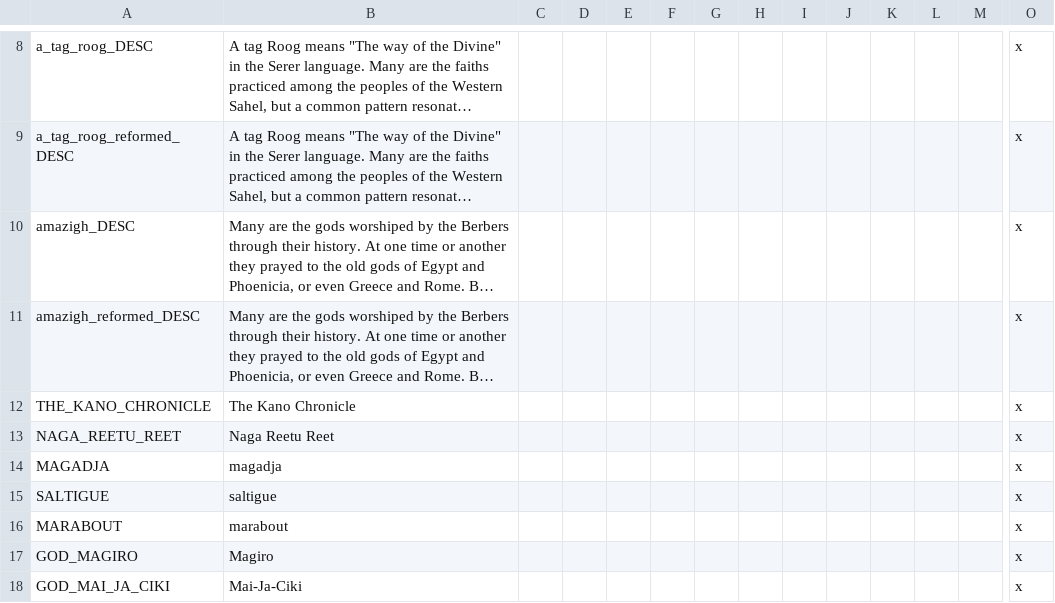
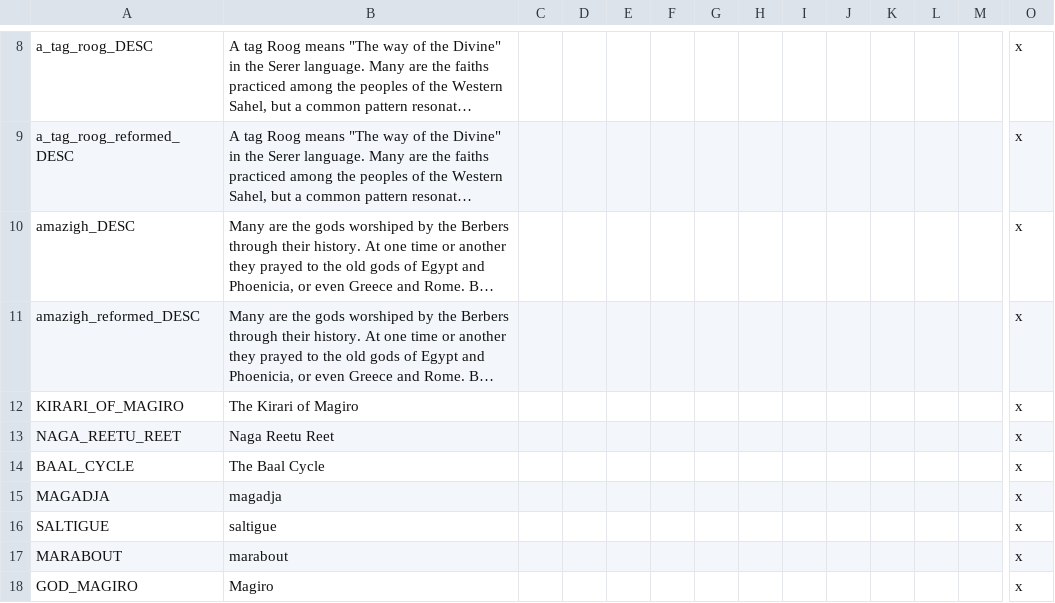
Before and after one commit to faiuwle/CK2AfricanReligionsMod, a CSV file: AfricanReligions/localisation/afr_general_localization.csv, drawn as a sheet; only a part is shown, gaps mark what is left out; the shorter side is filled out with more unchanged rows; long unchanged cells end in …; removed rows and columns are numbered as before the commit, all else as after; rows hold the shown columns only; the diff names each change by its address in the sheet, - before the commit and + after, or states it on an @@ line.

```diff
--- a/AfricanReligions/localisation/afr_general_localization.csv
+++ b/AfricanReligions/localisation/afr_general_localization.csv
-row 12: THE_KANO_CHRONICLE | The Kano Chronicle |  |  |  |  |  |  |  |  |  |  |  | x
+row 12: KIRARI_OF_MAGIRO | The Kirari of Magiro |  |  |  |  |  |  |  |  |  |  |  | x
+row 14: BAAL_CYCLE | The Baal Cycle |  |  |  |  |  |  |  |  |  |  |  | x
```
Also changed, not shown: 1 other file.
